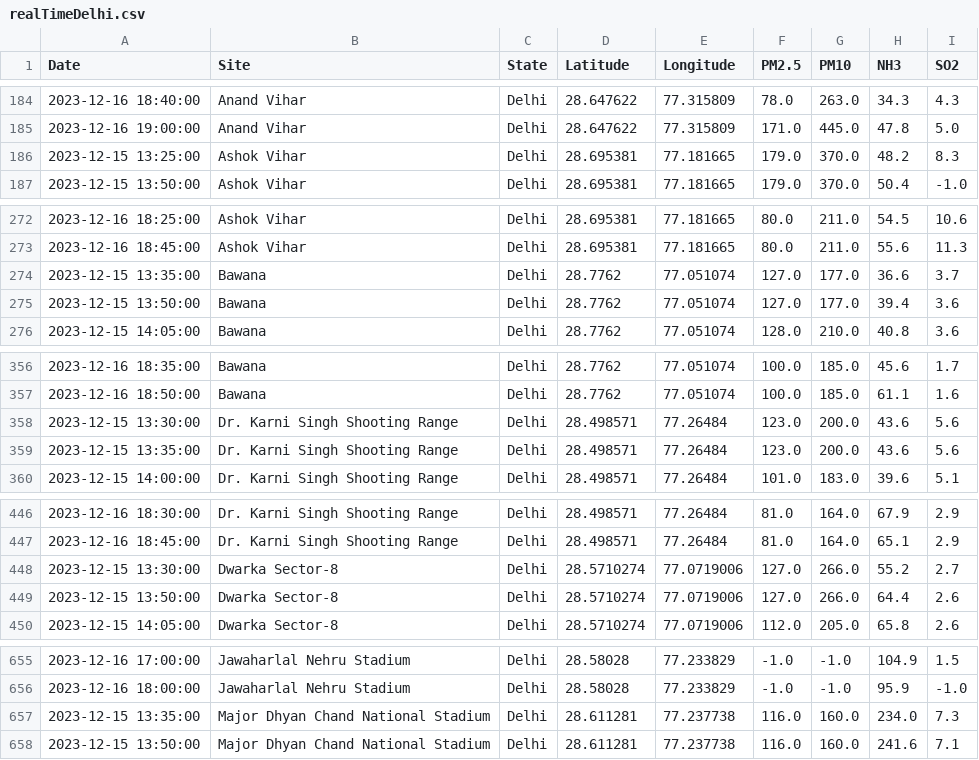
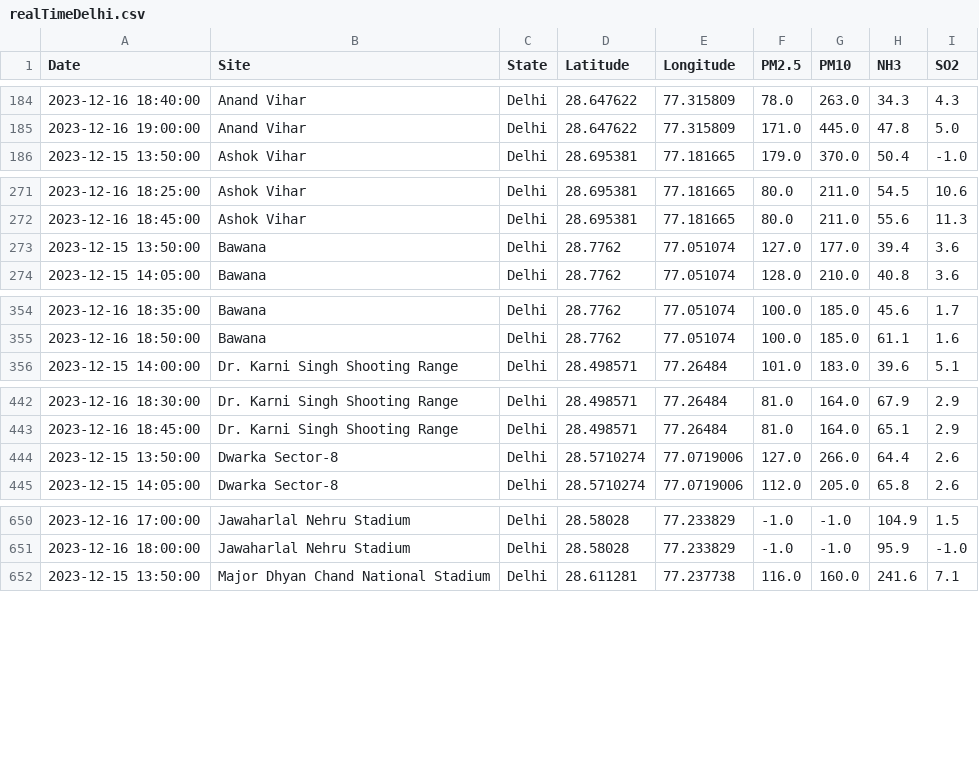
Before and after one commit to waitasecant/Air-Pollution-Dashboard, a CSV file: myApp/data/realTimeDelhi.csv, drawn as a sheet; only a part is shown, gaps mark what is left out; the diff covers the shown part only.

```diff
--- a/myApp/data/realTimeDelhi.csv
+++ b/myApp/data/realTimeDelhi.csv
@@ -185,3 +185,2 @@ Date,Site,State,Latitude,Longitude,PM2.5,PM10,NH3,SO2
 2023-12-16 19:00:00,Anand Vihar,Delhi,28.647622,77.315809,171.0,445.0,47.8,5.0
-2023-12-15 13:25:00,Ashok Vihar,Delhi,28.695381,77.181665,179.0,370.0,48.2,8.3
 2023-12-15 13:50:00,Ashok Vihar,Delhi,28.695381,77.181665,179.0,370.0,50.4,-1.0
@@ -273,3 +272,2 @@ Date,Site,State,Latitude,Longitude,PM2.5,PM10,NH3,SO2
 2023-12-16 18:45:00,Ashok Vihar,Delhi,28.695381,77.181665,80.0,211.0,55.6,11.3
-2023-12-15 13:35:00,Bawana,Delhi,28.7762,77.051074,127.0,177.0,36.6,3.7
 2023-12-15 13:50:00,Bawana,Delhi,28.7762,77.051074,127.0,177.0,39.4,3.6
@@ -357,4 +355,2 @@ Date,Site,State,Latitude,Longitude,PM2.5,PM10,NH3,SO2
 2023-12-16 18:50:00,Bawana,Delhi,28.7762,77.051074,100.0,185.0,61.1,1.6
-2023-12-15 13:30:00,Dr. Karni Singh Shooting Range,Delhi,28.498571,77.26484,123.0,200.0,43.6,5.6
-2023-12-15 13:35:00,Dr. Karni Singh Shooting Range,Delhi,28.498571,77.26484,123.0,200.0,43.6,5.6
 2023-12-15 14:00:00,Dr. Karni Singh Shooting Range,Delhi,28.498571,77.26484,101.0,183.0,39.6,5.1
@@ -447,3 +443,2 @@ Date,Site,State,Latitude,Longitude,PM2.5,PM10,NH3,SO2
 2023-12-16 18:45:00,Dr. Karni Singh Shooting Range,Delhi,28.498571,77.26484,81.0,164.0,65.1,2.9
-2023-12-15 13:30:00,Dwarka Sector-8,Delhi,28.5710274,77.0719006,127.0,266.0,55.2,2.7
 2023-12-15 13:50:00,Dwarka Sector-8,Delhi,28.5710274,77.0719006,127.0,266.0,64.4,2.6
@@ -656,3 +651,2 @@ Date,Site,State,Latitude,Longitude,PM2.5,PM10,NH3,SO2
 2023-12-16 18:00:00,Jawaharlal Nehru Stadium,Delhi,28.58028,77.233829,-1.0,-1.0,95.9,-1.0
-2023-12-15 13:35:00,Major Dhyan Chand National Stadium,Delhi,28.611281,77.237738,116.0,160.0,234.0,7.3
 2023-12-15 13:50:00,Major Dhyan Chand National Stadium,Delhi,28.611281,77.237738,116.0,160.0,241.6,7.1
```
Also changed, not shown: 12 removed rows elsewhere in this file.
